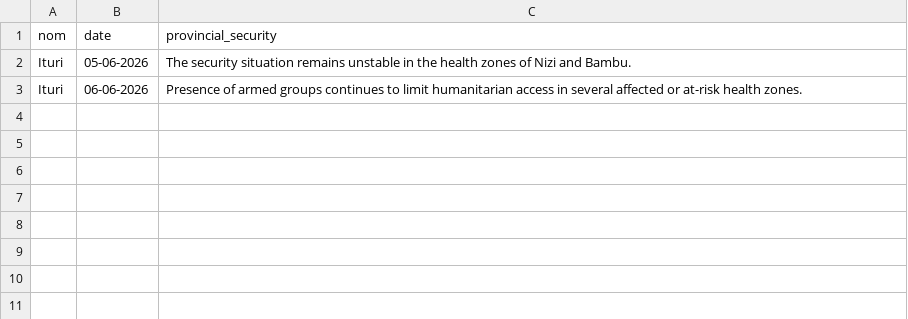
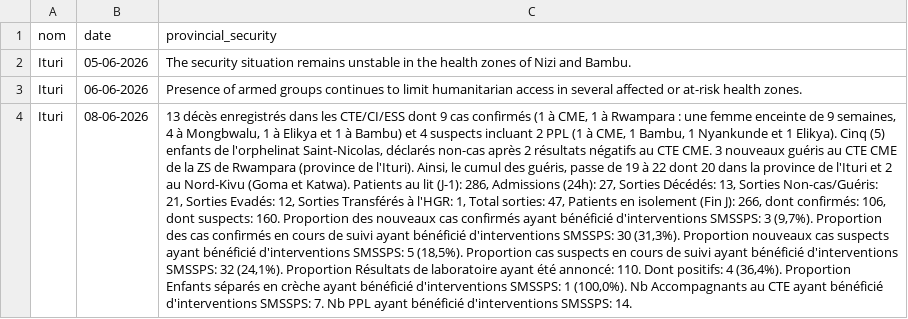
Before and after one commit to INRB-UMIE/BDBV2026-Data, a CSV file: data/public_health_response/processed/public_health_response__provincial_epidemiological_security__daily.csv, drawn as a sheet; only a part is shown; the diff covers the shown part only; the diff names each change by its address in the sheet, - before the commit and + after, or states it on an @@ line.

```diff
--- a/data/public_health_response/processed/public_health_response__provincial_epidemiological_security__daily.csv
+++ b/data/public_health_response/processed/public_health_response__provincial_epidemiological_security__daily.csv
+row 4: Ituri | 08-06-2026 | 13 décès enregistrés dans les CTE/CI/ESS dont 9 cas confirmés (1 à CME, 1 à Rwampara : une femme enceinte de 9 semaines, 4 à Mongbwalu, 1 à Elikya et 1 à Bambu) et 4 suspects incluant 2 PPL (1 à CME, 1 Bambu, 1 Nyankunde et 1 Elikya). Cinq (5) enfants de l'orphelinat Saint-Nicolas, déclarés non-cas après 2 résultats négatifs au CTE CME. 3 nouveaux guéris au CTE CME de la ZS de Rwampara (province de l'Ituri). Ainsi, le cumul des guéris, passe de 19 à 22 dont 20 dans la province de l'Ituri et 2 au Nord-Kivu (Goma et Katwa). Patients au lit (J-1): 286, Admissions (24h): 27, Sorties Décédés: 13, Sorties Non-cas/Guéris: 21, Sorties Evadés: 12, Sorties Transférés à l'HGR: 1, Total sorties: 47, Patients en isolement (Fin J): 266, dont confirmés: 106, dont suspects: 160. Proportion des nouveaux cas confirmés ayant bénéficié d'interventions SMSSPS: 3 (9,7%). Proportion des cas confirmés en cours de suivi ayant bénéficié d'interventions SMSSPS: 30 (31,3%). Proportion nouveaux cas suspects ayant bénéficié d'interventions SMSSPS: 5 (18,5%). Proportion cas suspects en cours de suivi ayant bénéficié d'interventions SMSSPS: 32 (24,1%). Proportion Résultats de laboratoire ayant été annoncé: 110. Dont positifs: 4 (36,4%). Proportion Enfants séparés en crèche ayant bénéficié d'interventions SMSSPS: 1 (100,0%). Nb Accompagnants au CTE ayant bénéficié d'interventions SMSSPS: 7. Nb PPL ayant bénéficié d'interventions SMSSPS: 14.
```
Also changed, not shown: 2 added rows elsewhere in this file, data/public_health_response/processed/public_health_response__epidemiological_protection_sexual_exploitation_abuse__daily.csv, data/public_health_response/processed/public_health_response__provincial_epidemiological_community_engagement__daily.csv, 18 other files.
